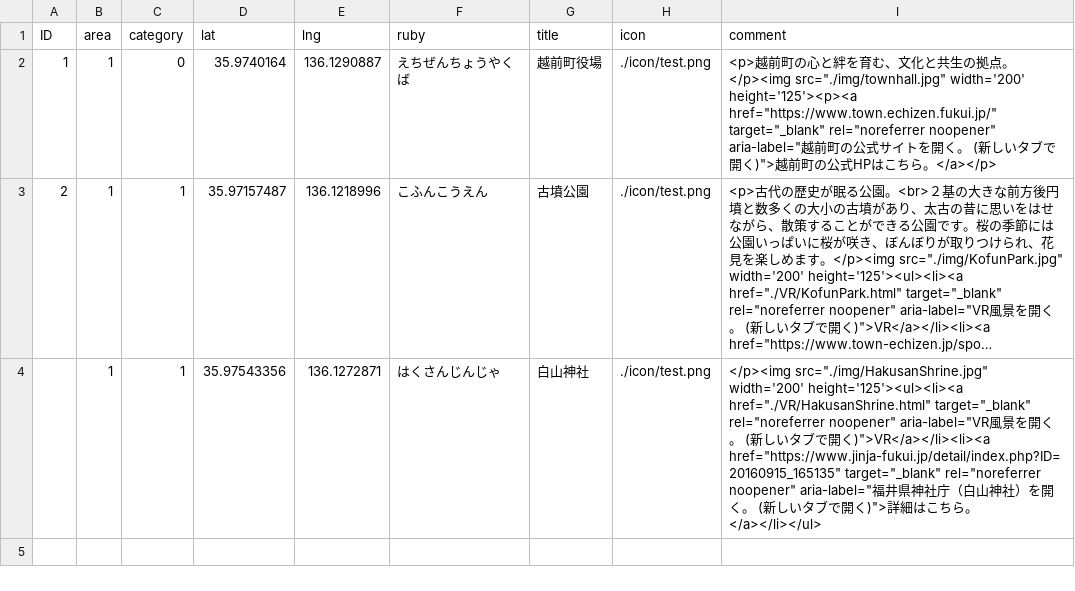
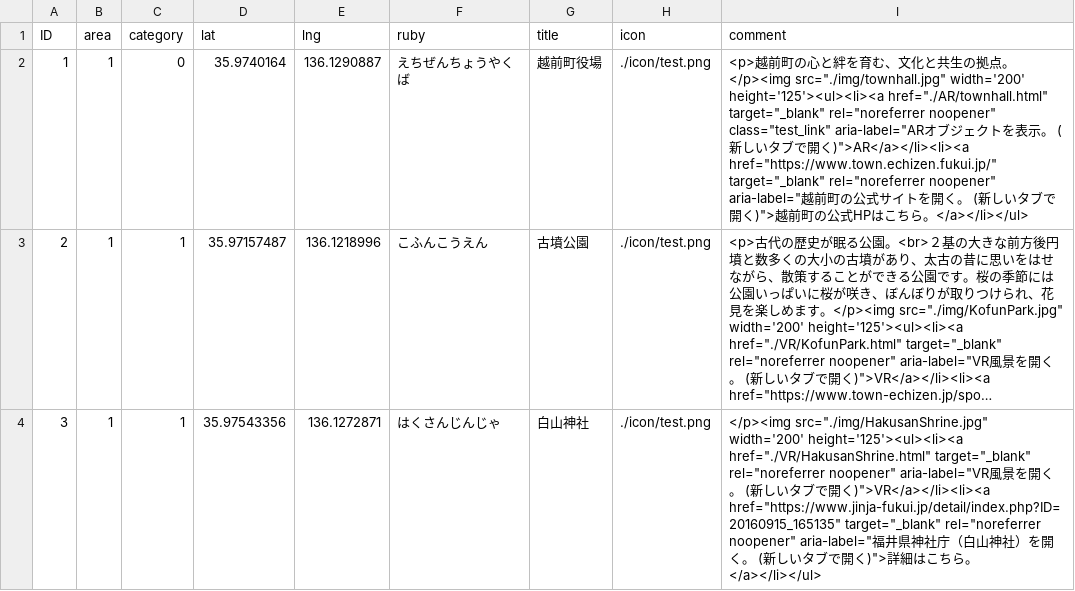
Before and after one commit to kuwachi626/echizencho-map, a CSV file: spot.csv, drawn as a sheet; long unchanged cells end in …; the diff names each change by its address in the sheet, - before the commit and + after, or states it on an @@ line.

```diff
--- a/spot.csv
+++ b/spot.csv
-I2 (comment): …src="./img/townhall.jpg" width='200' height='125'><p><a href="https://www.town.echizen.fukui.jp/" target="_blank" rel="noreferrer noopener" aria-label="越前町の公式サイトを開く。 (新しいタブで開く)">越前町の公式HPはこちら。</a></p>
+I2 (comment): …src="./img/townhall.jpg" width='200' height='125'><ul><li><a href="./AR/townhall.html" target="_blank" rel="noreferrer noopener" class="test_link" aria-label="ARオブジェクトを表示。 (新しいタブで開く)">AR</a></li><li><a href="https://www.town.echizen.fukui.jp/" target="_blank" rel="noreferrer noopener" aria-label="越前町の公式サイトを開く。 (新しいタブで開く)">越前町の公式HPはこちら。</a></li></ul>
-A4 (ID): (empty)
+A4 (ID): 3
```
Also changed, not shown: 6 other files.
